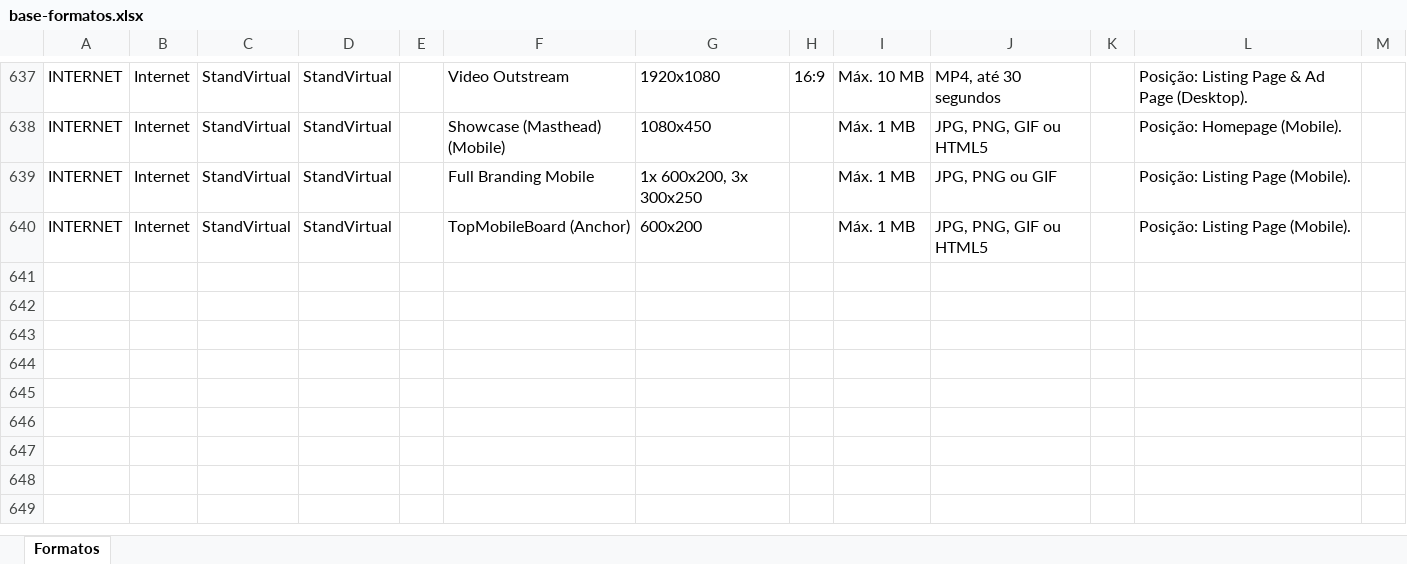
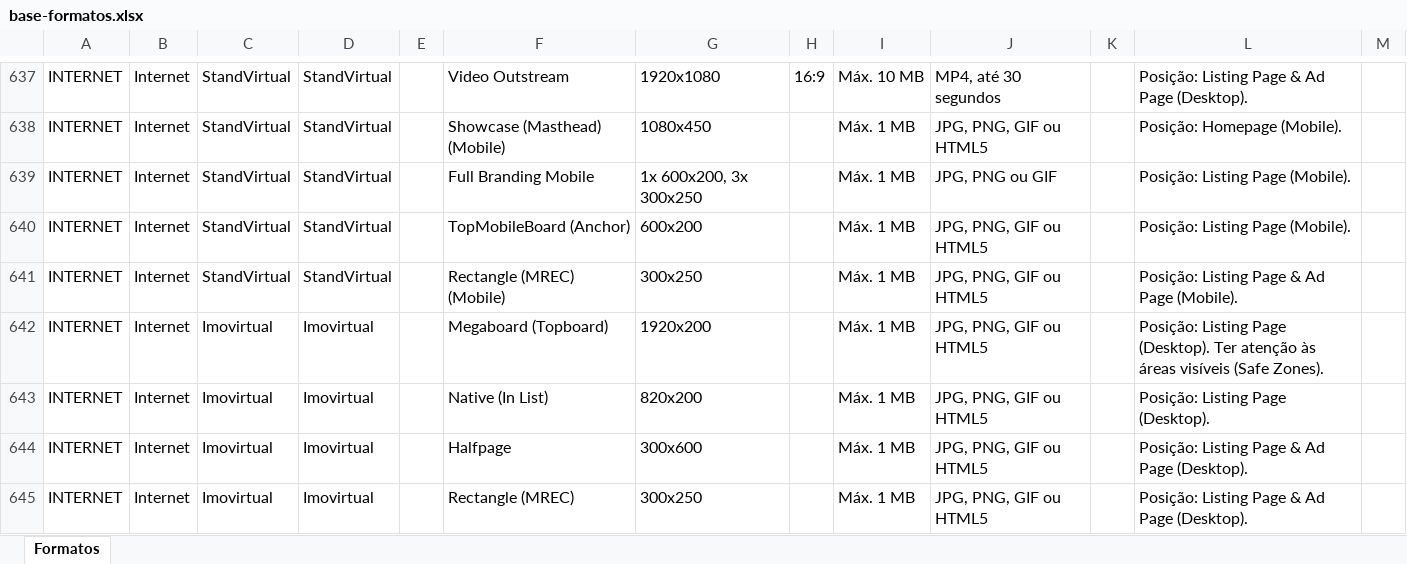
Before and after one commit to claudiarosa00/MS-Builder, an Excel workbook: data/base-formatos.xlsx, sheet Formatos, drawn as a sheet; only a part is shown, gaps mark what is left out; values as stored, in another font and other column widths than the file's, no borders; the diff names each change by its address in the sheet, - before the commit and + after, or states it on an @@ line.

```diff
--- a/data/base-formatos.xlsx (sheet Formatos)
+++ b/data/base-formatos.xlsx (sheet Formatos)
+row 641: INTERNET | Internet | StandVirtual | StandVirtual |  | Rectangle (MREC) (Mobile) | 300x250 |  | Máx. 1 MB | JPG, PNG, GIF ou HTML5 |  | Posição: Listing Page & Ad Page (Mobile).
+row 642: INTERNET | Internet | Imovirtual | Imovirtual |  | Megaboard (Topboard) | 1920x200 |  | Máx. 1 MB | JPG, PNG, GIF ou HTML5 |  | Posição: Listing Page (Desktop). Ter atenção às áreas visíveis (Safe Zones).
+row 643: INTERNET | Internet | Imovirtual | Imovirtual |  | Native (In List) | 820x200 |  | Máx. 1 MB | JPG, PNG, GIF ou HTML5 |  | Posição: Listing Page (Desktop).
+row 644: INTERNET | Internet | Imovirtual | Imovirtual |  | Halfpage | 300x600 |  | Máx. 1 MB | JPG, PNG, GIF ou HTML5 |  | Posição: Listing Page & Ad Page (Desktop).
+row 645: INTERNET | Internet | Imovirtual | Imovirtual |  | Rectangle (MREC) | 300x250 |  | Máx. 1 MB | JPG, PNG, GIF ou HTML5 |  | Posição: Listing Page & Ad Page (Desktop).
```
Also changed, not shown: data/CSBuilder_Base_Formatos.xlsx.
